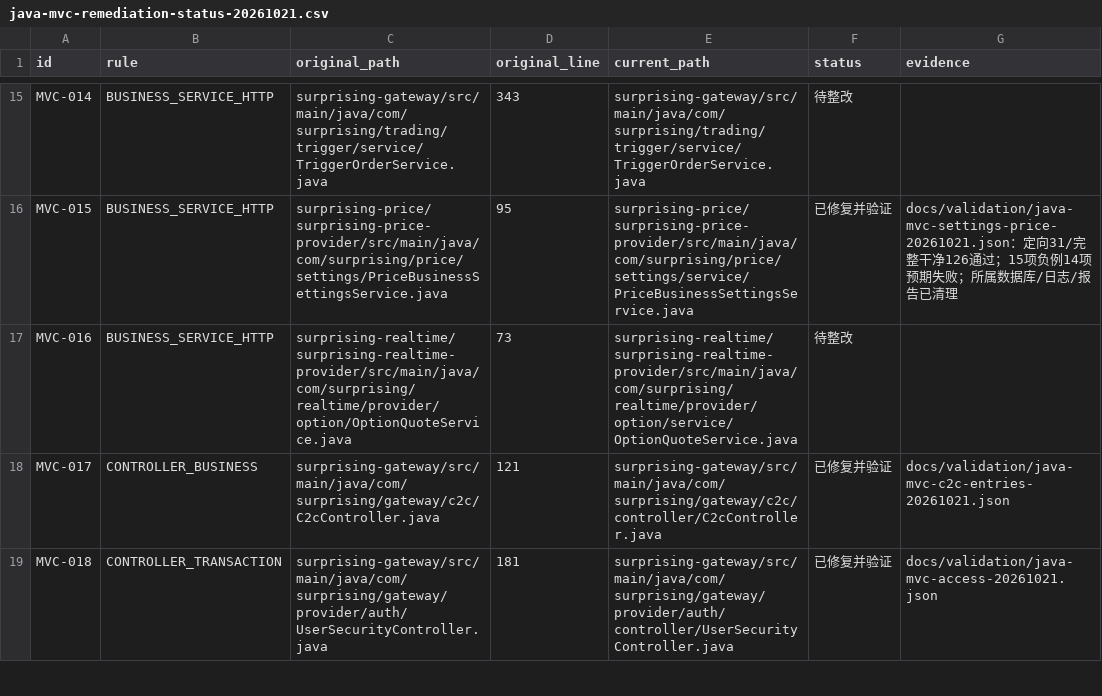
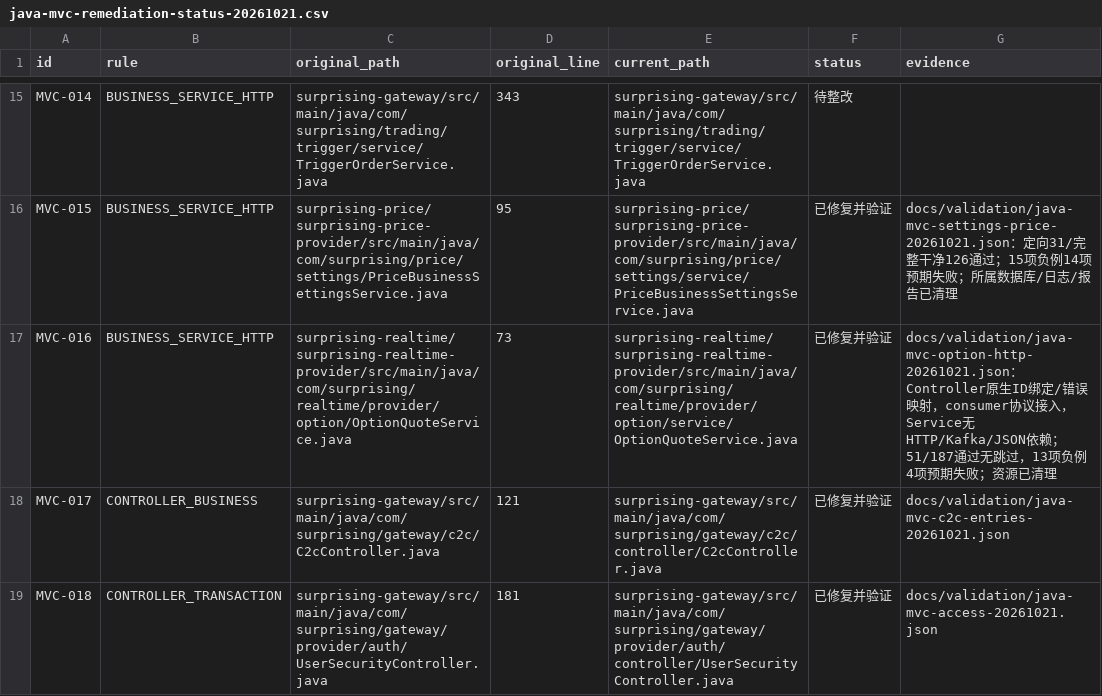
Before and after one commit to lilaizhencn/surprising-ex, a CSV file: docs/audit/java-mvc-remediation-status-20261021.csv, drawn as a sheet; only a part is shown, gaps mark what is left out.

Commit message:
refactor(realtime): separate option quote HTTP and Kafka boundaries

```diff
--- a/docs/audit/java-mvc-remediation-status-20261021.csv
+++ b/docs/audit/java-mvc-remediation-status-20261021.csv
@@ -16,3 +16,3 @@ MVC-014,BUSINESS_SERVICE_HTTP,surprising-gateway/src/main/java/com/surprising/tr
 MVC-015,BUSINESS_SERVICE_HTTP,surprising-price/surprising-price-provider/src/main/java/com/surprising/price/settings/PriceBusinessSettingsService.java,95,surprising-price/surprising-price-provider/src/main/java/com/surprising/price/settings/service/PriceBusinessSettingsService.java,已修复并验证,docs/validation/java-mvc-settings-price-20261021.json：定向31/完整干净126通过；15项负例14项预期失败；所属数据库/日志/报告已清理
-MVC-016,BUSINESS_SERVICE_HTTP,surprising-realtime/surprising-realtime-provider/src/main/java/com/surprising/realtime/provider/option/OptionQuoteService.java,73,surprising-realtime/surprising-realtime-provider/src/main/java/com/surprising/realtime/provider/option/service/OptionQuoteService.java,待整改,
+MVC-016,BUSINESS_SERVICE_HTTP,surprising-realtime/surprising-realtime-provider/src/main/java/com/surprising/realtime/provider/option/OptionQuoteService.java,73,surprising-realtime/surprising-realtime-provider/src/main/java/com/surprising/realtime/provider/option/service/OptionQuoteService.java,已修复并验证,docs/validation/java-mvc-option-http-20261021.json：Controller原生ID绑定/错误映射，consumer协议接入，Service无HTTP/Kafka/JSON依赖；51/187通过无跳过，13项负例4项预期失败；资源已清理
 MVC-017,CONTROLLER_BUSINESS,surprising-gateway/src/main/java/com/surprising/gateway/c2c/C2cController.java,121,surprising-gateway/src/main/java/com/surprising/gateway/c2c/controller/C2cController.java,已修复并验证,docs/validation/java-mvc-c2c-entries-20261021.json
```
Also changed, not shown: 11 other files.
